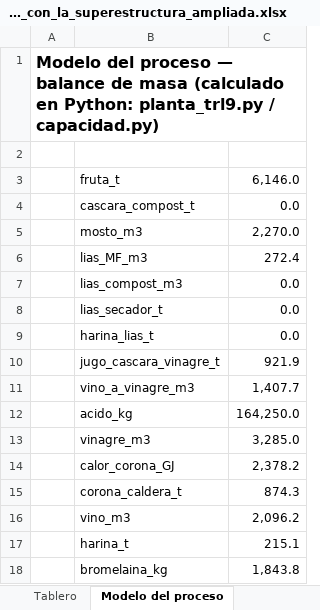
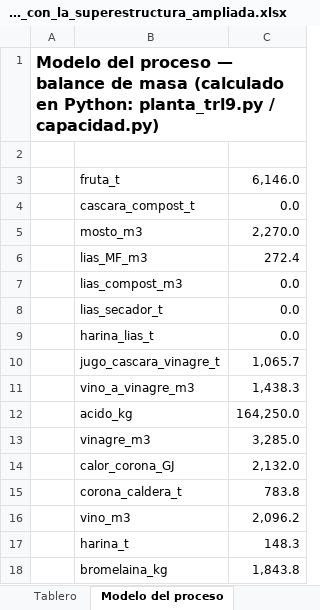
Before and after one commit to juanmurcia-jpg/corsano, an Excel workbook: modelos_pina/TEA_excel/TEA_Dimensionado_Choco2022_B_ptimo_con_la_superestructura_ampliada.xlsx, sheet Modelo del proceso, drawn as a sheet; only a part is shown; values as stored, in another font and other column widths than the file's, no borders; the diff covers the shown part only; the diff names each change by its address in the sheet, - before the commit and + after, or states it on an @@ line.

```diff
--- a/modelos_pina/TEA_excel/TEA_Dimensionado_Choco2022_B_ptimo_con_la_superestructura_ampliada.xlsx (sheet Modelo del proceso)
+++ b/modelos_pina/TEA_excel/TEA_Dimensionado_Choco2022_B_ptimo_con_la_superestructura_ampliada.xlsx (sheet Modelo del proceso)
-C10: 921.9
+C10: 1,065.7
-C11: 1,407.7
+C11: 1,438.3
-C14: 2,378.2
+C14: 2,132.0
-C15: 874.3
+C15: 783.8
-C17: 215.1
+C17: 148.3
```
Also changed, not shown: 5 added rows and 1 edited cell elsewhere in this sheet, sheet Monte Carlo, sheet OpEx & Ingresos, sheet Flujo de Caja, sheet Tornado, sheet Break-Even, sheet Inicio, 1 more sheet, modelos_pina/TEA_excel/TEA_Dimensionado_Choco2022_A_ptimo_con_la_superestructura_ampliada.xlsx, modelos_pina/TEA_excel/TEA_Dimensionado_Choco2022_A_ptimo_con_la_topolog_a_anterior.xlsx, 56 other files.
